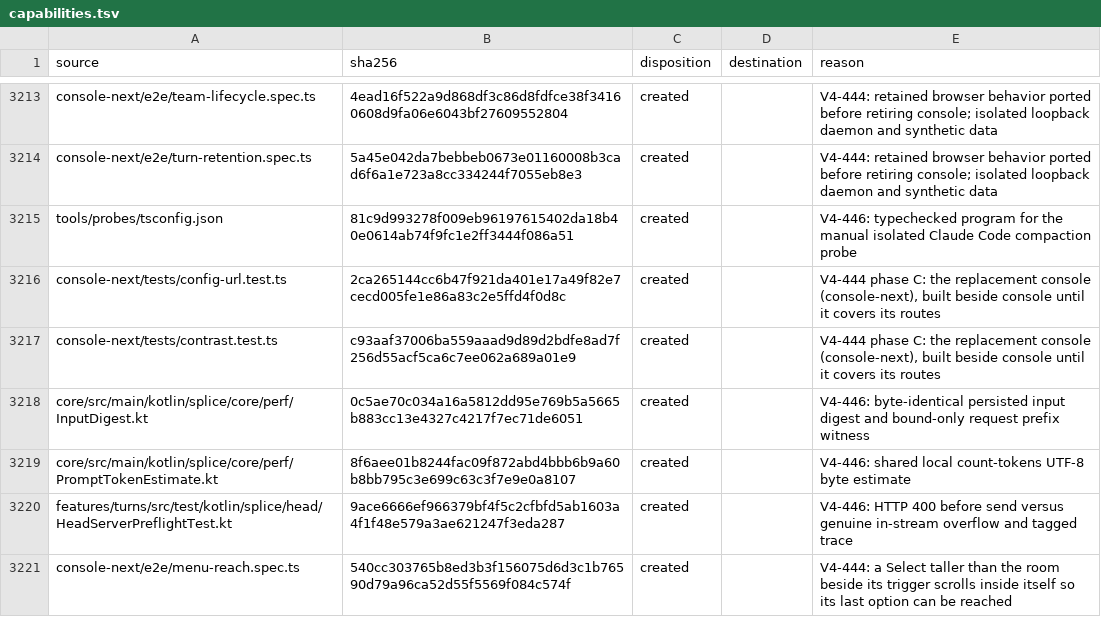
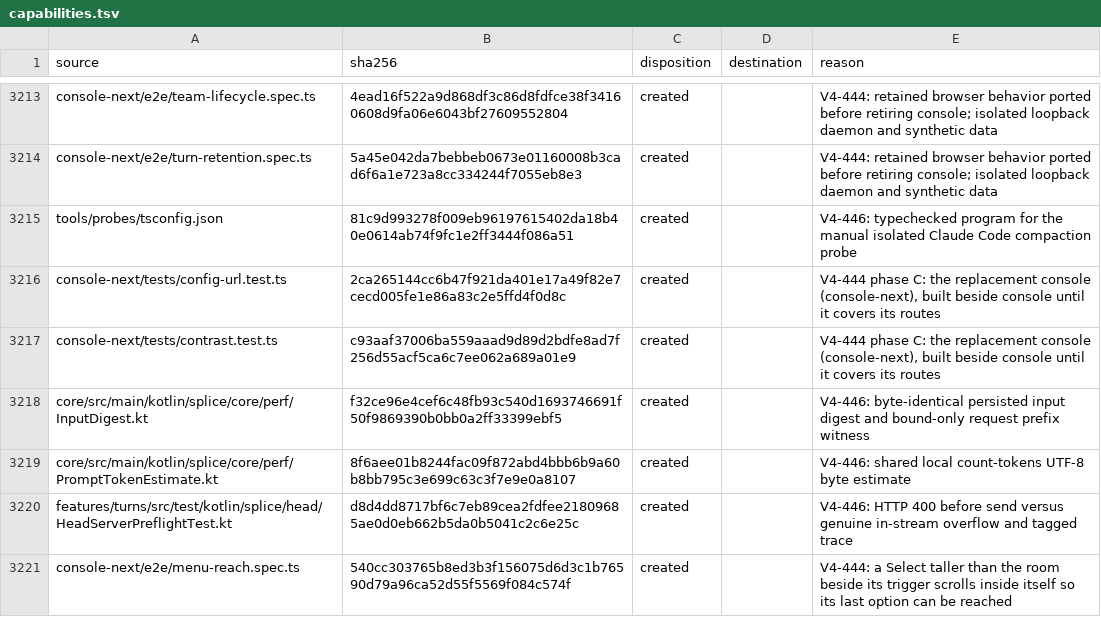
Before and after one commit to torad-labs/splice, a TSV file: .dev/restructure/capabilities.tsv, drawn as a sheet; only a part is shown, gaps mark what is left out.

```diff
--- a/.dev/restructure/capabilities.tsv
+++ b/.dev/restructure/capabilities.tsv
@@ -3217,5 +3217,5 @@ console-next/tests/config-url.test.ts	2ca265144cc6b47f921da401e17a49f82e7cecd005
 console-next/tests/contrast.test.ts	c93aaf37006ba559aaad9d89d2bdfe8ad7f256d55acf5ca6c7ee062a689a01e9	created		V4-444 phase C: the replacement console (console-next), built beside console until it covers its routes
-core/src/main/kotlin/splice/core/perf/InputDigest.kt	0c5ae70c034a16a5812dd95e769b5a5665b883cc13e4327c4217f7ec71de6051	created		V4-446: byte-identical persisted input digest and bound-only request prefix witness
+core/src/main/kotlin/splice/core/perf/InputDigest.kt	f32ce96e4cef6c48fb93c540d1693746691f50f9869390b0bb0a2ff33399ebf5	created		V4-446: byte-identical persisted input digest and bound-only request prefix witness
 core/src/main/kotlin/splice/core/perf/PromptTokenEstimate.kt	8f6aee01b8244fac09f872abd4bbb6b9a60b8bb795c3e699c63c3f7e9e0a8107	created		V4-446: shared local count-tokens UTF-8 byte estimate
-features/turns/src/test/kotlin/splice/head/HeadServerPreflightTest.kt	9ace6666ef966379bf4f5c2cfbfd5ab1603a4f1f48e579a3ae621247f3eda287	created		V4-446: HTTP 400 before send versus genuine in-stream overflow and tagged trace
+features/turns/src/test/kotlin/splice/head/HeadServerPreflightTest.kt	d8d4dd8717bf6c7eb89cea2fdfee21809685ae0d0eb662b5da0b5041c2c6e25c	created		V4-446: HTTP 400 before send versus genuine in-stream overflow and tagged trace
 console-next/e2e/menu-reach.spec.ts	540cc303765b8ed3b3f156075d6d3c1b76590d79a96ca52d55f5569f084c574f	created		V4-444: a Select taller than the room beside its trigger scrolls inside itself so its last option can be reached
```
Also changed, not shown: 5 other files.
